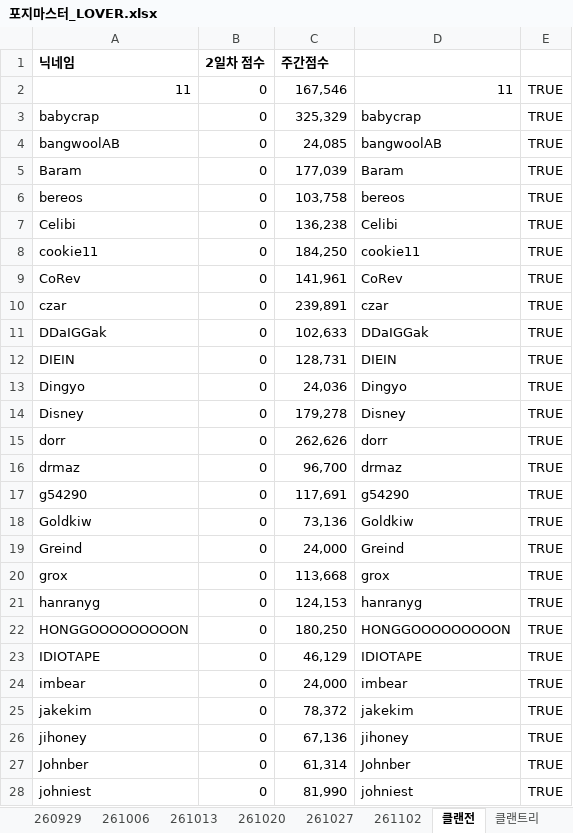
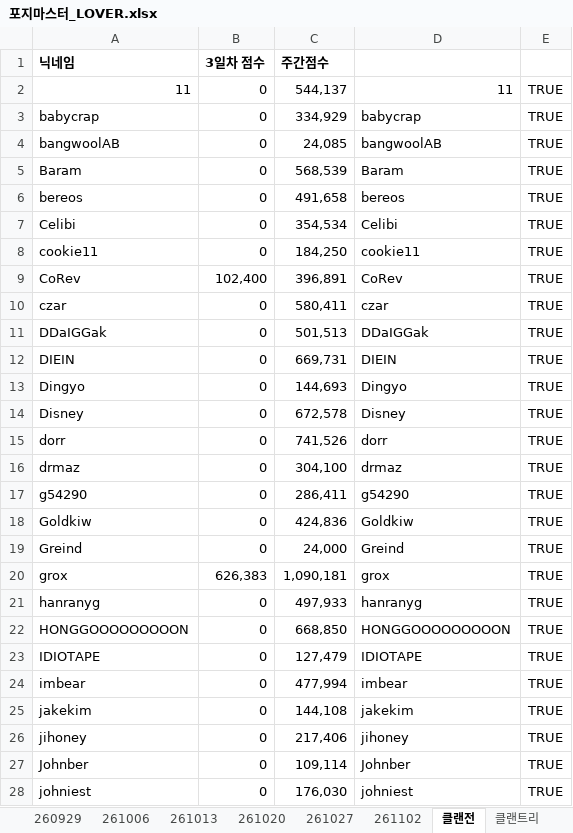
Before and after one commit to YarrLOVER/baseball-LOVER-, an Excel workbook: 포지마스터_LOVER.xlsx, sheet 클랜전, drawn as a sheet; only a part is shown; values as stored, in another font and other column widths than the file's, no borders; the diff covers the shown part only; the diff names each change by its address in the sheet, - before the commit and + after, or states it on an @@ line.

```diff
--- a/포지마스터_LOVER.xlsx (sheet 클랜전)
+++ b/포지마스터_LOVER.xlsx (sheet 클랜전)
-B1: 2일차 점수
+B1: 3일차 점수
-C2 (주간점수): 167,546
+C2 (주간점수): 544,137
-C3 (주간점수): 325,329
+C3 (주간점수): 334,929
-C5 (주간점수): 177,039
+C5 (주간점수): 568,539
-C6 (주간점수): 103,758
+C6 (주간점수): 491,658
-C7 (주간점수): 136,238
+C7 (주간점수): 354,534
-B9 (3일차 점수): 0
+B9 (3일차 점수): 102,400
-C9 (주간점수): 141,961
+C9 (주간점수): 396,891
-C10 (주간점수): 239,891
+C10 (주간점수): 580,411
-C11 (주간점수): 102,633
+C11 (주간점수): 501,513
-C12 (주간점수): 128,731
+C12 (주간점수): 669,731
-C13 (주간점수): 24,036
+C13 (주간점수): 144,693
-C14 (주간점수): 179,278
+C14 (주간점수): 672,578
-C15 (주간점수): 262,626
+C15 (주간점수): 741,526
-C16 (주간점수): 96,700
+C16 (주간점수): 304,100
-C17 (주간점수): 117,691
+C17 (주간점수): 286,411
-C18 (주간점수): 73,136
+C18 (주간점수): 424,836
-B20 (3일차 점수): 0
+B20 (3일차 점수): 626,383
-C20 (주간점수): 113,668
+C20 (주간점수): 1,090,181
-C21 (주간점수): 124,153
+C21 (주간점수): 497,933
-C22 (주간점수): 180,250
+C22 (주간점수): 668,850
-C23 (주간점수): 46,129
+C23 (주간점수): 127,479
-C24 (주간점수): 24,000
+C24 (주간점수): 477,994
-C25 (주간점수): 78,372
+C25 (주간점수): 144,108
-C26 (주간점수): 67,136
+C26 (주간점수): 217,406
-C27 (주간점수): 61,314
+C27 (주간점수): 109,114
-C28 (주간점수): 81,990
+C28 (주간점수): 176,030
```
Also changed, not shown: 1 removed row and 17 edited cells elsewhere in this sheet, sheet 261102, sheet 종합표출, sheet 클랜트리, formulas that keep their value.
